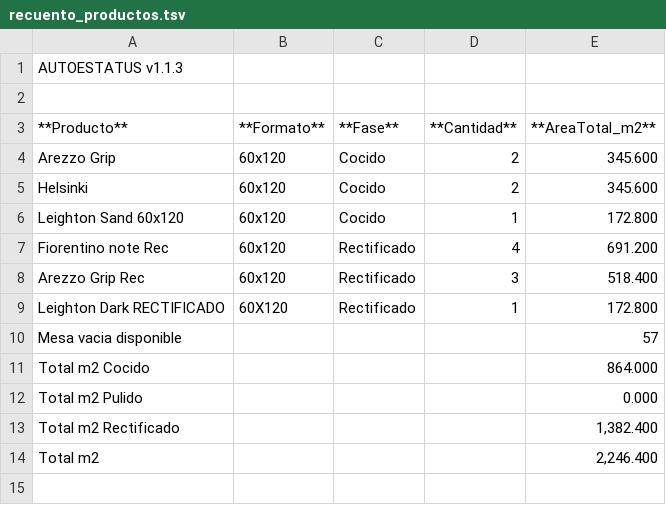
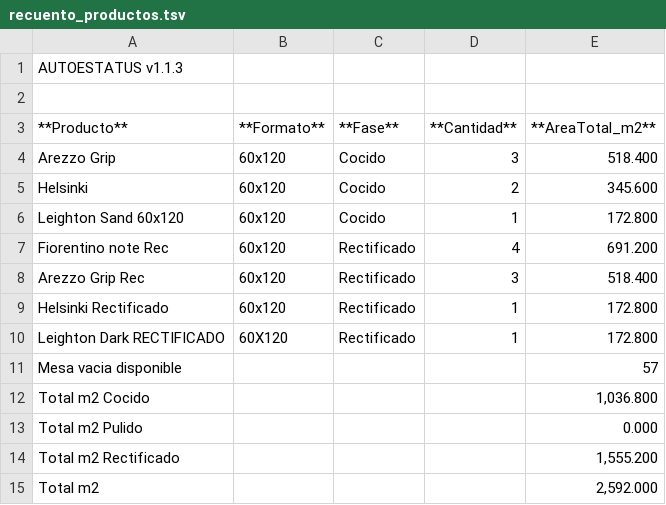
Before and after one commit to teclgvp3-droid/Estatus-De-Productos, a TSV file: recuento_productos.tsv, drawn as a sheet.

Commit message:
AUTOESTATUS update 2026-10-30 07:57:02

```diff
--- a/recuento_productos.tsv
+++ b/recuento_productos.tsv
@@ -3,3 +3,3 @@
 **Producto**	**Formato**	**Fase**	**Cantidad**	**AreaTotal_m2**
-Arezzo Grip	60x120	Cocido	2	345.600
+Arezzo Grip	60x120	Cocido	3	518.400
 Helsinki	60x120	Cocido	2	345.600
@@ -8,7 +8,8 @@ Fiorentino note Rec	60x120	Rectificado	4	691.200
 Arezzo Grip Rec	60x120	Rectificado	3	518.400
+Helsinki Rectificado	60x120	Rectificado	1	172.800
 Leighton Dark RECTIFICADO	60X120	Rectificado	1	172.800
 Mesa vacia disponible				57
-Total m2 Cocido				864.000
+Total m2 Cocido				1,036.800
 Total m2 Pulido				0.000
-Total m2 Rectificado				1,382.400
-Total m2				2,246.400
+Total m2 Rectificado				1,555.200
+Total m2				2,592.000
```
